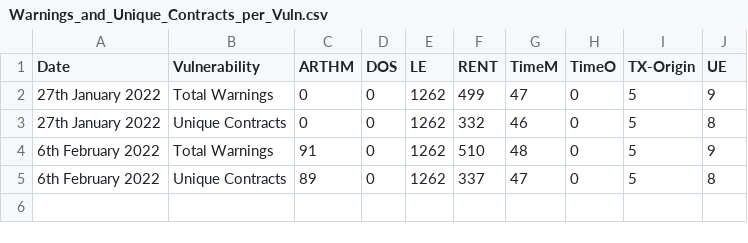
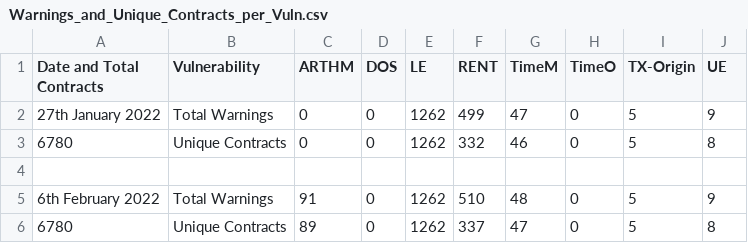
Before and after one commit to 1052445594/ScrawlD, a CSV file: results/Warnings_and_Unique_Contracts_per_Vuln.csv, drawn as a sheet.

Commit message:
Updated results structure, added total contracts

```diff
--- a/results/Warnings_and_Unique_Contracts_per_Vuln.csv
+++ b/results/Warnings_and_Unique_Contracts_per_Vuln.csv
@@ -1,5 +1,6 @@
-Date,Vulnerability,ARTHM,DOS,LE,RENT,TimeM,TimeO,TX-Origin,UE
+Date and Total Contracts,Vulnerability,ARTHM,DOS,LE,RENT,TimeM,TimeO,TX-Origin,UE
 27th January 2022,Total Warnings,0,0,1262,499,47,0,5,9
-27th January 2022,Unique Contracts,0,0,1262,332,46,0,5,8
+6780,Unique Contracts,0,0,1262,332,46,0,5,8
+,,,,,,,,,
 6th February 2022,Total Warnings,91,0,1262,510,48,0,5,9
-6th February 2022,Unique Contracts,89,0,1262,337,47,0,5,8
+6780,Unique Contracts,89,0,1262,337,47,0,5,8
```
Also changed, not shown: 1 other file.
